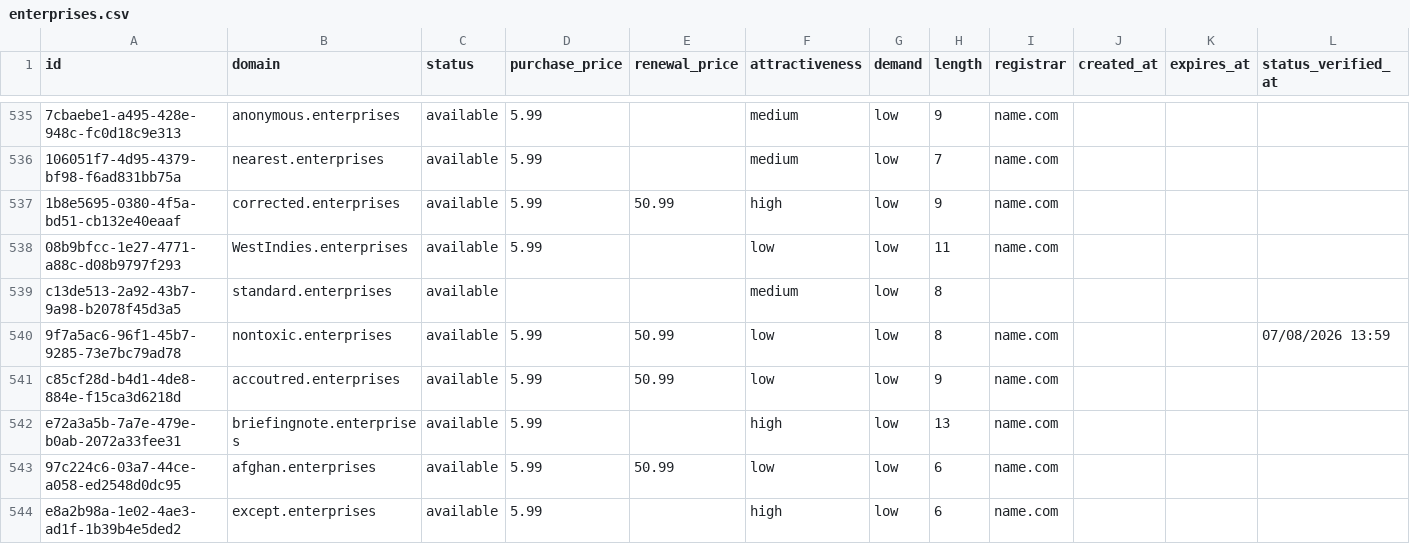
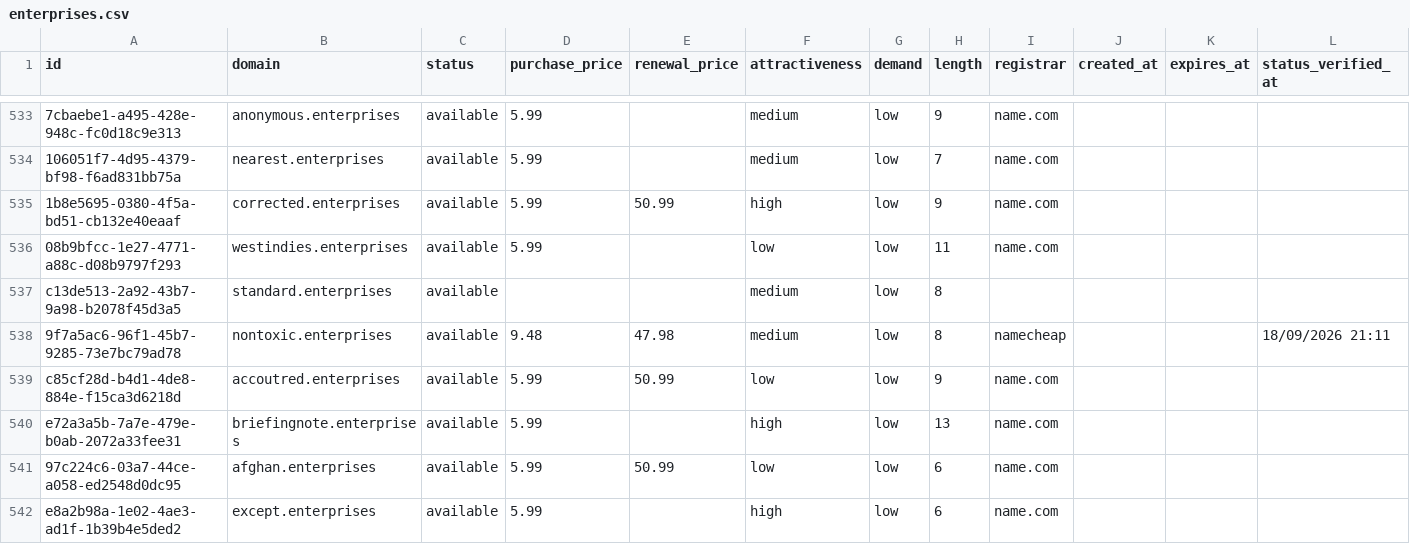
Before and after one commit to UniqueDomains/enterprises-oneword-domains, a CSV file: enterprises.csv, drawn as a sheet; only a part is shown, gaps mark what is left out; addresses are those after the commit; the diff covers the shown part only; the diff names each change by its address in the sheet, - before the commit and + after, or states it on an @@ line.

Commit message:
Domains update

```diff
--- a/enterprises.csv
+++ b/enterprises.csv
-B536 (domain): WestIndies.enterprises
+B536 (domain): westindies.enterprises
-D538 (purchase_price): 5.99
+D538 (purchase_price): 9.48
-E538 (renewal_price): 50.99
+E538 (renewal_price): 47.98
-F538 (attractiveness): low
+F538 (attractiveness): medium
-I538 (registrar): name.com
+I538 (registrar): namecheap
-L538 (status_verified_at): 07/08/2026 13:59
+L538 (status_verified_at): 18/09/2026 21:11
```
Also changed, not shown: 5 added rows, 5 removed rows and 95 edited cells elsewhere in this file, 4 other files.
